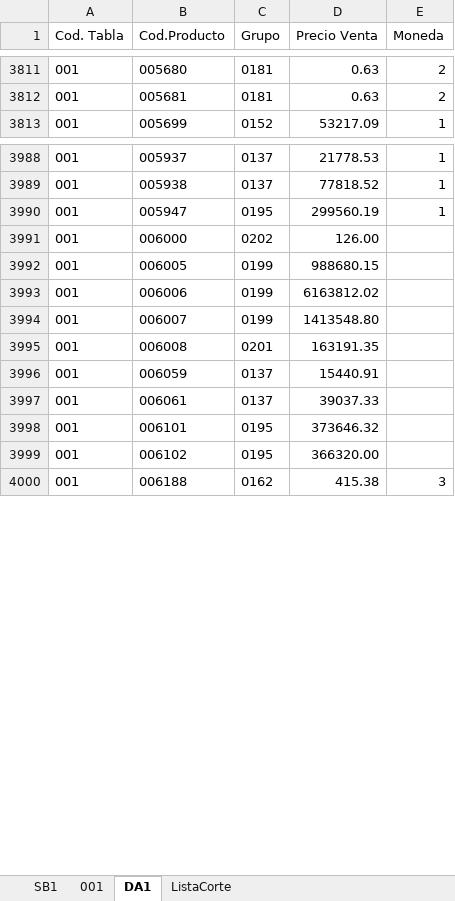
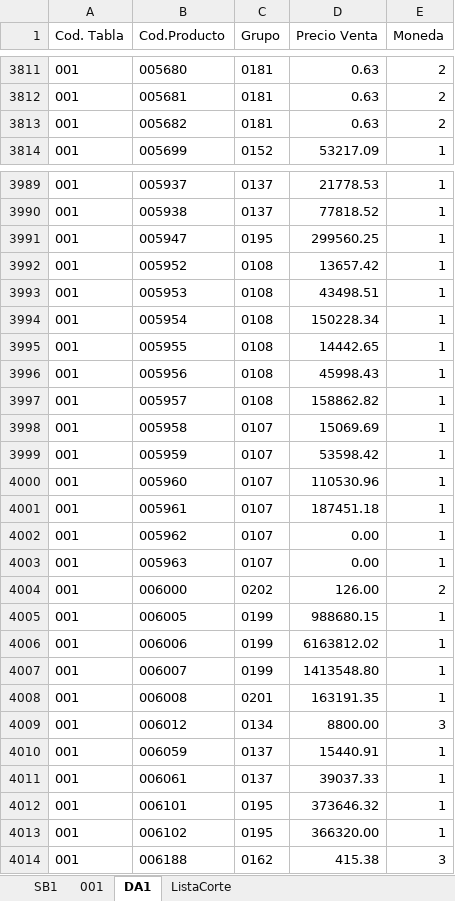
Before and after one commit to Nrlsb/PrecioSuc, an Excel workbook: public/ListaDeProductos_Updated.xlsx, sheet DA1, drawn as a sheet; only a part is shown, gaps mark what is left out; values as stored, in another font and other column widths than the file's, no borders; addresses are those after the commit; the diff covers the shown part only; the diff names each change by its address in the sheet, - before the commit and + after, or states it on an @@ line.

```diff
--- a/public/ListaDeProductos_Updated.xlsx (sheet DA1)
+++ b/public/ListaDeProductos_Updated.xlsx (sheet DA1)
+row 3813: 001 | 005682 | 0181 | 0.63 | 2
-D3991 (Precio Venta): 299560.19
+D3991 (Precio Venta): 299560.25
+row 3992: 001 | 005952 | 0108 | 13657.42 | 1
+row 3993: 001 | 005953 | 0108 | 43498.51 | 1
+row 3994: 001 | 005954 | 0108 | 150228.34 | 1
+row 3995: 001 | 005955 | 0108 | 14442.65 | 1
+row 3996: 001 | 005956 | 0108 | 45998.43 | 1
+row 3997: 001 | 005957 | 0108 | 158862.82 | 1
+row 3998: 001 | 005958 | 0107 | 15069.69 | 1
+row 3999: 001 | 005959 | 0107 | 53598.42 | 1
+row 4000: 001 | 005960 | 0107 | 110530.96 | 1
+row 4001: 001 | 005961 | 0107 | 187451.18 | 1
+row 4002: 001 | 005962 | 0107 | 0.00 | 1
+row 4003: 001 | 005963 | 0107 | 0.00 | 1
-E4004 (Moneda): (empty)
+E4004 (Moneda): 2
-E4005:E4008 (Moneda): (empty)
+E4005:E4008 (Moneda): 1
+row 4009: 001 | 006012 | 0134 | 8800.00 | 3
-E4010:E4013 (Moneda): (empty)
+E4010:E4013 (Moneda): 1
```
Also changed, not shown: 348 edited cells elsewhere in this sheet, sheet 001, sheet ListaCorte, public/Lista001.xlsx, 4 other files.
